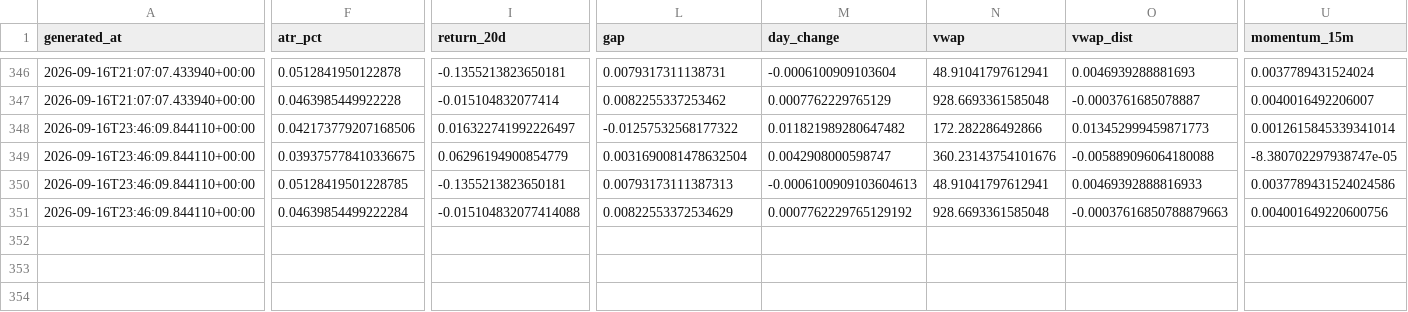
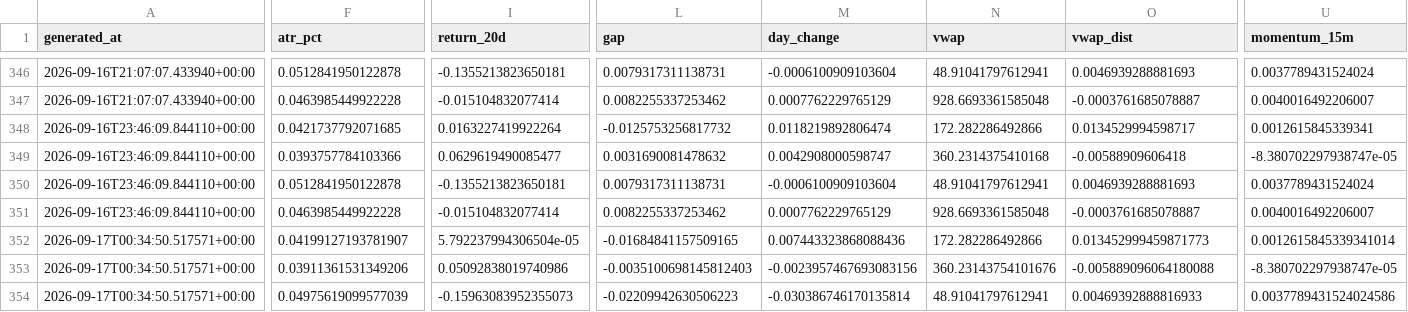
Before and after one commit to rk93/stocks-ai-analyzer, a CSV file: data/day_opportunities_history.csv, drawn as a sheet; only a part is shown, gaps mark what is left out; rows hold the shown columns only; the diff covers the shown part only; the diff names each change by its address in the sheet, - before the commit and + after, or states it on an @@ line.

```diff
--- a/data/day_opportunities_history.csv
+++ b/data/day_opportunities_history.csv
-F348 (atr_pct): 0.042173779207168506
+F348 (atr_pct): 0.0421737792071685
-I348 (return_20d): 0.016322741992226497
+I348 (return_20d): 0.0163227419922264
-L348 (gap): -0.01257532568177322
+L348 (gap): -0.0125753256817732
-M348 (day_change): 0.011821989280647482
+M348 (day_change): 0.0118219892806474
-O348 (vwap_dist): 0.013452999459871773
+O348 (vwap_dist): 0.0134529994598717
-U348 (momentum_15m): 0.0012615845339341014
+U348 (momentum_15m): 0.0012615845339341
-F349 (atr_pct): 0.039375778410336675
+F349 (atr_pct): 0.0393757784103366
-I349 (return_20d): 0.06296194900854779
+I349 (return_20d): 0.0629619490085477
-L349 (gap): 0.0031690081478632504
+L349 (gap): 0.0031690081478632
-N349 (vwap): 360.23143754101676
+N349 (vwap): 360.2314375410168
-O349 (vwap_dist): -0.005889096064180088
+O349 (vwap_dist): -0.00588909606418
-F350 (atr_pct): 0.05128419501228785
+F350 (atr_pct): 0.0512841950122878
-L350 (gap): 0.00793173111387313
+L350 (gap): 0.0079317311138731
-M350 (day_change): -0.0006100909103604613
+M350 (day_change): -0.0006100909103604
-O350 (vwap_dist): 0.00469392888816933
+O350 (vwap_dist): 0.0046939288881693
-U350 (momentum_15m): 0.0037789431524024586
+U350 (momentum_15m): 0.0037789431524024
-F351 (atr_pct): 0.04639854499222284
+F351 (atr_pct): 0.0463985449922228
-I351 (return_20d): -0.015104832077414088
+I351 (return_20d): -0.015104832077414
-L351 (gap): 0.00822553372534629
+L351 (gap): 0.0082255337253462
-M351 (day_change): 0.0007762229765129192
+M351 (day_change): 0.0007762229765129
-O351 (vwap_dist): -0.00037616850788879663
+O351 (vwap_dist): -0.0003761685078887
-U351 (momentum_15m): 0.004001649220600756
+U351 (momentum_15m): 0.0040016492206007
+row 352: 2026-09-17T00:34:50.517571+00:00 | 0.04199127193781907 | 5.792237994306504e-05 | -0.01684841157509165 | 0.007443323868088436 | 172.282286492866 | 0.013452999459871773 | 0.0012615845339341014
+row 353: 2026-09-17T00:34:50.517571+00:00 | 0.03911361531349206 | 0.05092838019740986 | -0.0035100698145812403 | -0.0023957467693083156 | 360.23143754101676 | -0.005889096064180088 | -8.380702297938747e-05
+row 354: 2026-09-17T00:34:50.517571+00:00 | 0.04975619099577039 | -0.15963083952355073 | -0.02209942630506223 | -0.030386746170135814 | 48.91041797612941 | 0.00469392888816933 | 0.0037789431524024586
```
Also changed, not shown: 1 added row and 8 edited cells elsewhere in this file, data/day_opportunities_latest.csv, data/skew_errors.csv, 8 other files.
